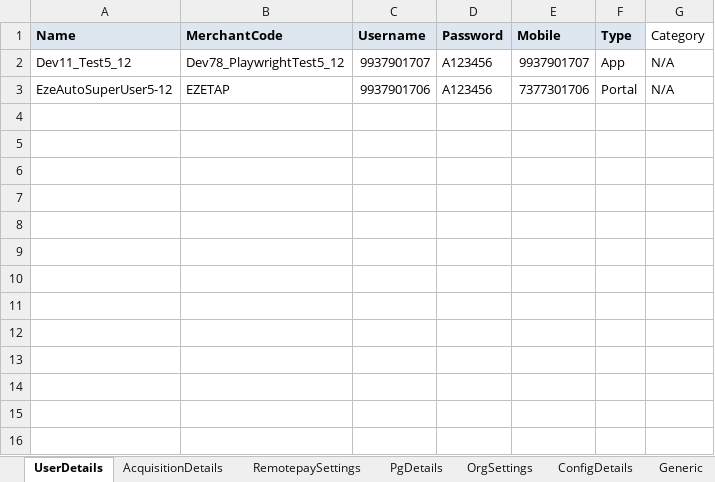
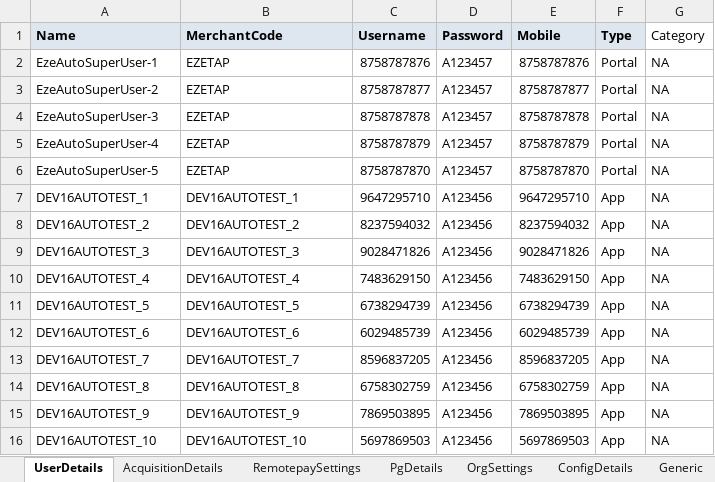
Before and after one commit to tularamsa1/ezeauto-rearch-automation-claude, an Excel workbook: DataProvider/merchant_user_creation.xlsx, sheet UserDetails, drawn as a sheet; values as stored, in another font and other column widths than the file's, no borders; removed rows and columns are numbered as before the commit, all else as after; the diff names each change by its address in the sheet, - before the commit and + after, or states it on an @@ line.

```diff
--- a/DataProvider/merchant_user_creation.xlsx (sheet UserDetails)
+++ b/DataProvider/merchant_user_creation.xlsx (sheet UserDetails)
-row 2: Dev11_Test5_12 | Dev78_PlaywrightTest5_12 | 9937901707 | A123456 | 9937901707 | App | N/A
-A2 (Name): EzeAutoSuperUser5-12
+A2 (Name): EzeAutoSuperUser-1
-C2 (Username): 9937901706
+C2 (Username): 8758787876
-D2 (Password): A123456
+D2 (Password): A123457
-E2 (Mobile): 7377301706
+E2 (Mobile): 8758787876
-G2 (Category): N/A
+G2 (Category): NA
+row 3: EzeAutoSuperUser-2 | EZETAP | 8758787877 | A123457 | 8758787877 | Portal | NA
+row 4: EzeAutoSuperUser-3 | EZETAP | 8758787878 | A123457 | 8758787878 | Portal | NA
+row 5: EzeAutoSuperUser-4 | EZETAP | 8758787879 | A123457 | 8758787879 | Portal | NA
+row 6: EzeAutoSuperUser-5 | EZETAP | 8758787870 | A123457 | 8758787870 | Portal | NA
+row 7: DEV16AUTOTEST_1 | DEV16AUTOTEST_1 | 9647295710 | A123456 | 9647295710 | App | NA
+row 8: DEV16AUTOTEST_2 | DEV16AUTOTEST_2 | 8237594032 | A123456 | 8237594032 | App | NA
+row 9: DEV16AUTOTEST_3 | DEV16AUTOTEST_3 | 9028471826 | A123456 | 9028471826 | App | NA
+row 10: DEV16AUTOTEST_4 | DEV16AUTOTEST_4 | 7483629150 | A123456 | 7483629150 | App | NA
+row 11: DEV16AUTOTEST_5 | DEV16AUTOTEST_5 | 6738294739 | A123456 | 6738294739 | App | NA
+row 12: DEV16AUTOTEST_6 | DEV16AUTOTEST_6 | 6029485739 | A123456 | 6029485739 | App | NA
+row 13: DEV16AUTOTEST_7 | DEV16AUTOTEST_7 | 8596837205 | A123456 | 8596837205 | App | NA
+row 14: DEV16AUTOTEST_8 | DEV16AUTOTEST_8 | 6758302759 | A123456 | 6758302759 | App | NA
+row 15: DEV16AUTOTEST_9 | DEV16AUTOTEST_9 | 7869503895 | A123456 | 7869503895 | App | NA
+row 16: DEV16AUTOTEST_10 | DEV16AUTOTEST_10 | 5697869503 | A123456 | 5697869503 | App | NA
```
Also changed, not shown: other sheet tabs, DataProvider/TestCasesDetail.xlsx, 1 other file.
